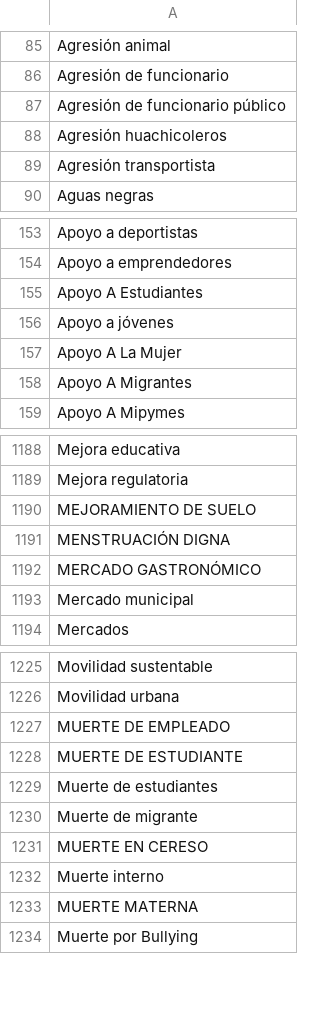
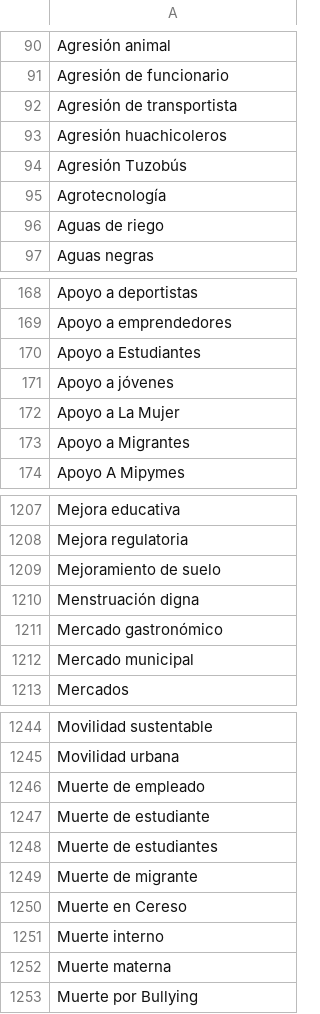
Before and after one commit to thelonious9/capturanotas, a CSV file: Tema.csv, drawn as a sheet; only a part is shown, gaps mark what is left out; the diff covers the shown part only.

```diff
--- a/Tema.csv
+++ b/Tema.csv
@@ -86,5 +91,7 @@ Agresión animal
 Agresión de funcionario
-Agresión de funcionario público
+Agresión de transportista
 Agresión huachicoleros
-Agresión transportista
+Agresión Tuzobús
+Agrotecnología
+Aguas de riego
 Aguas negras
@@ -154,6 +169,6 @@ Apoyo a deportistas
 Apoyo a emprendedores
-Apoyo A Estudiantes
+Apoyo a Estudiantes
 Apoyo a jóvenes
-Apoyo A La Mujer
-Apoyo A Migrantes
+Apoyo a La Mujer
+Apoyo a Migrantes
 Apoyo A Mipymes
@@ -1189,5 +1208,5 @@ Mejora educativa
 Mejora regulatoria
-MEJORAMIENTO DE SUELO
-MENSTRUACIÓN DIGNA
-MERCADO GASTRONÓMICO
+Mejoramiento de suelo
+Menstruación digna
+Mercado gastronómico
 Mercado municipal
@@ -1226,9 +1245,9 @@ Movilidad sustentable
 Movilidad urbana
-MUERTE DE EMPLEADO
-MUERTE DE ESTUDIANTE
+Muerte de empleado
+Muerte de estudiante
 Muerte de estudiantes
 Muerte de migrante
-MUERTE EN CERESO
+Muerte en Cereso
 Muerte interno
-MUERTE MATERNA
+Muerte materna
 Muerte por Bullying
```
Also changed, not shown: 18 added rows, 4 removed rows and 37 edited cells elsewhere in this file.
